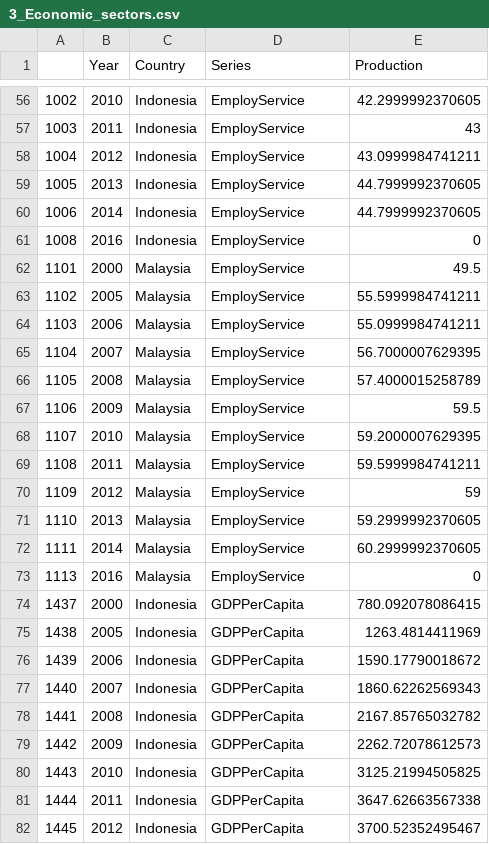
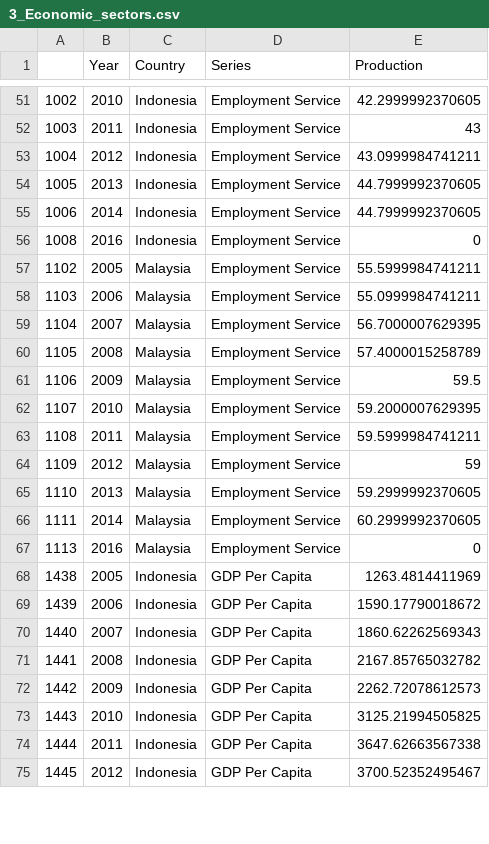
Before and after one commit to kashchei/p6_finalproject, a CSV file: data/3_Economic_sectors.csv, drawn as a sheet; only a part is shown, gaps mark what is left out; the diff covers the shown part only.

```diff
--- a/data/3_Economic_sectors.csv
+++ b/data/3_Economic_sectors.csv
@@ -56,27 +51,25 @@
-"1002","2010","Indonesia","EmployService","42.2999992370605"
-"1003","2011","Indonesia","EmployService","43"
-"1004","2012","Indonesia","EmployService","43.0999984741211"
-"1005","2013","Indonesia","EmployService","44.7999992370605"
-"1006","2014","Indonesia","EmployService","44.7999992370605"
-"1008","2016","Indonesia","EmployService","0"
-"1101","2000","Malaysia","EmployService","49.5"
-"1102","2005","Malaysia","EmployService","55.5999984741211"
-"1103","2006","Malaysia","EmployService","55.0999984741211"
-"1104","2007","Malaysia","EmployService","56.7000007629395"
-"1105","2008","Malaysia","EmployService","57.4000015258789"
-"1106","2009","Malaysia","EmployService","59.5"
-"1107","2010","Malaysia","EmployService","59.2000007629395"
-"1108","2011","Malaysia","EmployService","59.5999984741211"
-"1109","2012","Malaysia","EmployService","59"
-"1110","2013","Malaysia","EmployService","59.2999992370605"
-"1111","2014","Malaysia","EmployService","60.2999992370605"
-"1113","2016","Malaysia","EmployService","0"
-"1437","2000","Indonesia","GDPPerCapita","780.092078086415"
-"1438","2005","Indonesia","GDPPerCapita","1263.4814411969"
-"1439","2006","Indonesia","GDPPerCapita","1590.17790018672"
-"1440","2007","Indonesia","GDPPerCapita","1860.62262569343"
-"1441","2008","Indonesia","GDPPerCapita","2167.85765032782"
-"1442","2009","Indonesia","GDPPerCapita","2262.72078612573"
-"1443","2010","Indonesia","GDPPerCapita","3125.21994505825"
-"1444","2011","Indonesia","GDPPerCapita","3647.62663567338"
-"1445","2012","Indonesia","GDPPerCapita","3700.52352495467"
+"1002","2010","Indonesia","Employment Service","42.2999992370605"
+"1003","2011","Indonesia","Employment Service","43"
+"1004","2012","Indonesia","Employment Service","43.0999984741211"
+"1005","2013","Indonesia","Employment Service","44.7999992370605"
+"1006","2014","Indonesia","Employment Service","44.7999992370605"
+"1008","2016","Indonesia","Employment Service","0"
+"1102","2005","Malaysia","Employment Service","55.5999984741211"
+"1103","2006","Malaysia","Employment Service","55.0999984741211"
+"1104","2007","Malaysia","Employment Service","56.7000007629395"
+"1105","2008","Malaysia","Employment Service","57.4000015258789"
+"1106","2009","Malaysia","Employment Service","59.5"
+"1107","2010","Malaysia","Employment Service","59.2000007629395"
+"1108","2011","Malaysia","Employment Service","59.5999984741211"
+"1109","2012","Malaysia","Employment Service","59"
+"1110","2013","Malaysia","Employment Service","59.2999992370605"
+"1111","2014","Malaysia","Employment Service","60.2999992370605"
+"1113","2016","Malaysia","Employment Service","0"
+"1438","2005","Indonesia","GDP Per Capita","1263.4814411969"
+"1439","2006","Indonesia","GDP Per Capita","1590.17790018672"
+"1440","2007","Indonesia","GDP Per Capita","1860.62262569343"
+"1441","2008","Indonesia","GDP Per Capita","2167.85765032782"
+"1442","2009","Indonesia","GDP Per Capita","2262.72078612573"
+"1443","2010","Indonesia","GDP Per Capita","3125.21994505825"
+"1444","2011","Indonesia","GDP Per Capita","3647.62663567338"
+"1445","2012","Indonesia","GDP Per Capita","3700.52352495467"
```
Also changed, not shown: 6 removed rows and 63 edited cells elsewhere in this file, data/1_GDP_development.csv, data/1_GDP_development2.csv, 10 other files.
